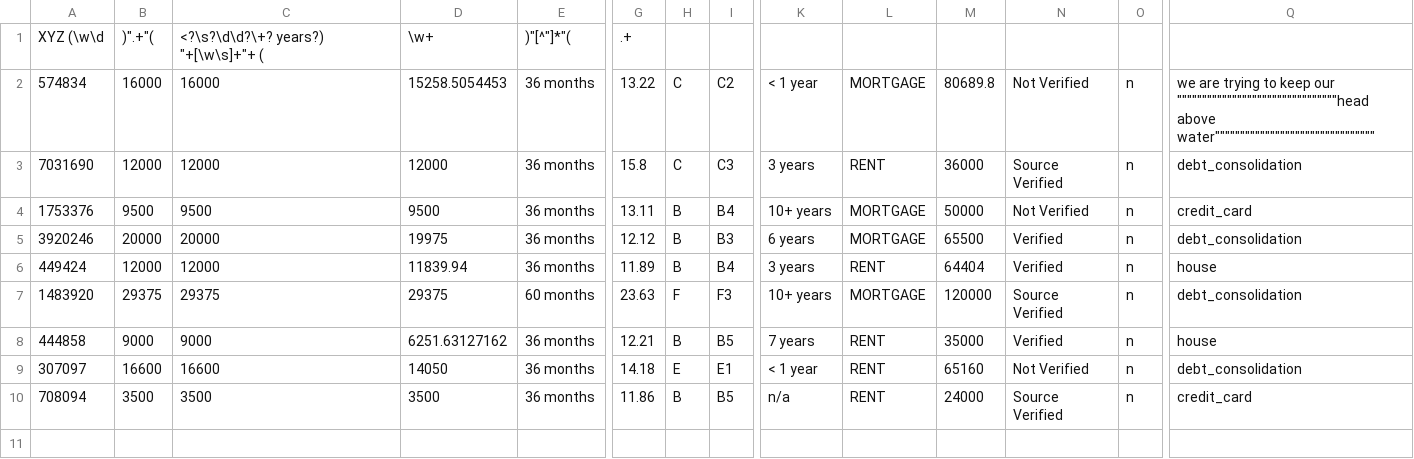
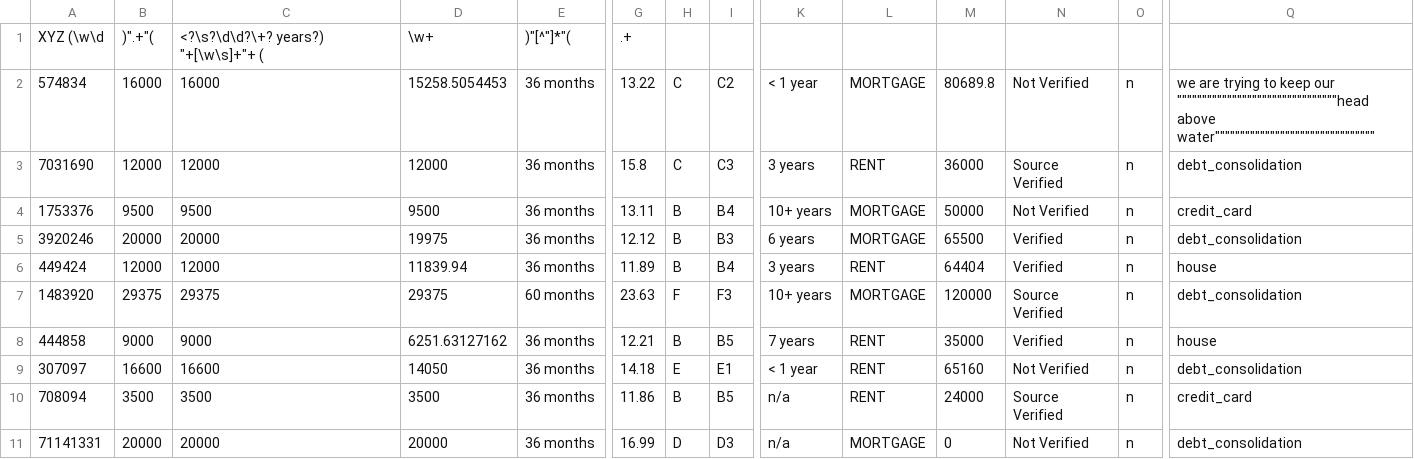
Before and after one commit to jjesusfilho/ML-Bank-defaulter-classification, a CSV file: data/test.csv, drawn as a sheet; only a part is shown, gaps mark what is left out; rows hold the shown columns only; the diff names each change by its address in the sheet, - before the commit and + after, or states it on an @@ line.

```diff
--- a/data/test.csv
+++ b/data/test.csv
+row 11: 71141331 | 20000 | 20000 | 20000 | 36 months | 16.99 | D | D3 | n/a | MORTGAGE | 0 | Not Verified | n | debt_consolidation
```
Also changed, not shown: 3 other files.
